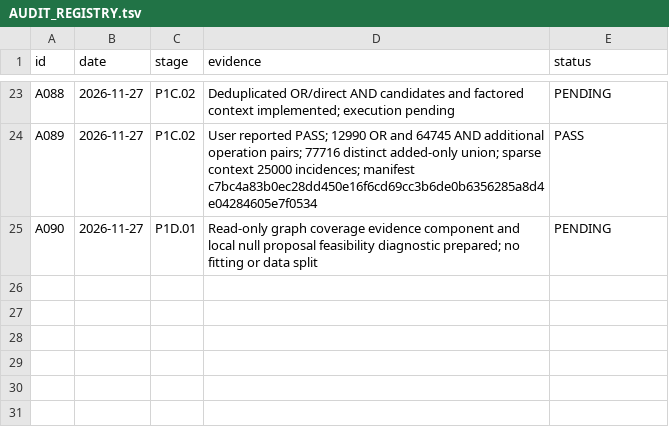
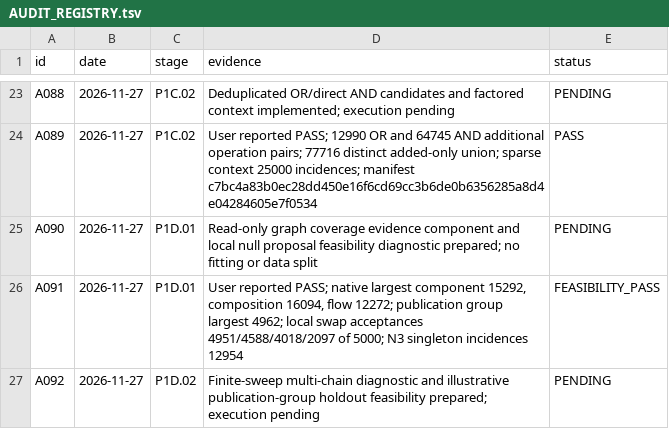
Before and after one commit to nousiaso/cellular-functional-architecture, a TSV file: registries/AUDIT_REGISTRY.tsv, drawn as a sheet; only a part is shown, gaps mark what is left out.

Commit message:
Record feasibility and implement finite-sweep null and evidence pilots

```diff
--- a/registries/AUDIT_REGISTRY.tsv
+++ b/registries/AUDIT_REGISTRY.tsv
@@ -25 +25,3 @@ A089	2026-11-27	P1C.02	User reported PASS; 12990 OR and 64745 AND additional ope
 A090	2026-11-27	P1D.01	Read-only graph coverage evidence component and local null proposal feasibility diagnostic prepared; no fitting or data split	PENDING
+A091	2026-11-27	P1D.01	User reported PASS; native largest component 15292, composition 16094, flow 12272; publication group largest 4962; local swap acceptances 4951/4588/4018/2097 of 5000; N3 singleton incidences 12954	FEASIBILITY_PASS
+A092	2026-11-27	P1D.02	Finite-sweep multi-chain diagnostic and illustrative publication-group holdout feasibility prepared; execution pending	PENDING
```
Also changed, not shown: 4 other files.
